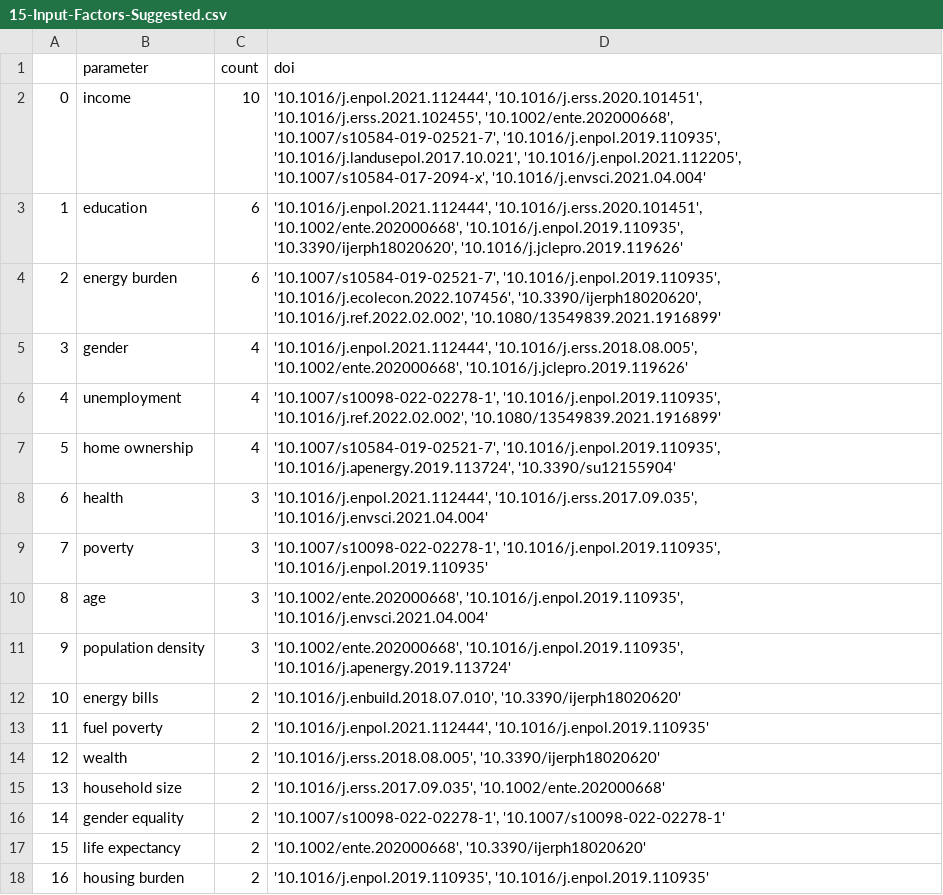
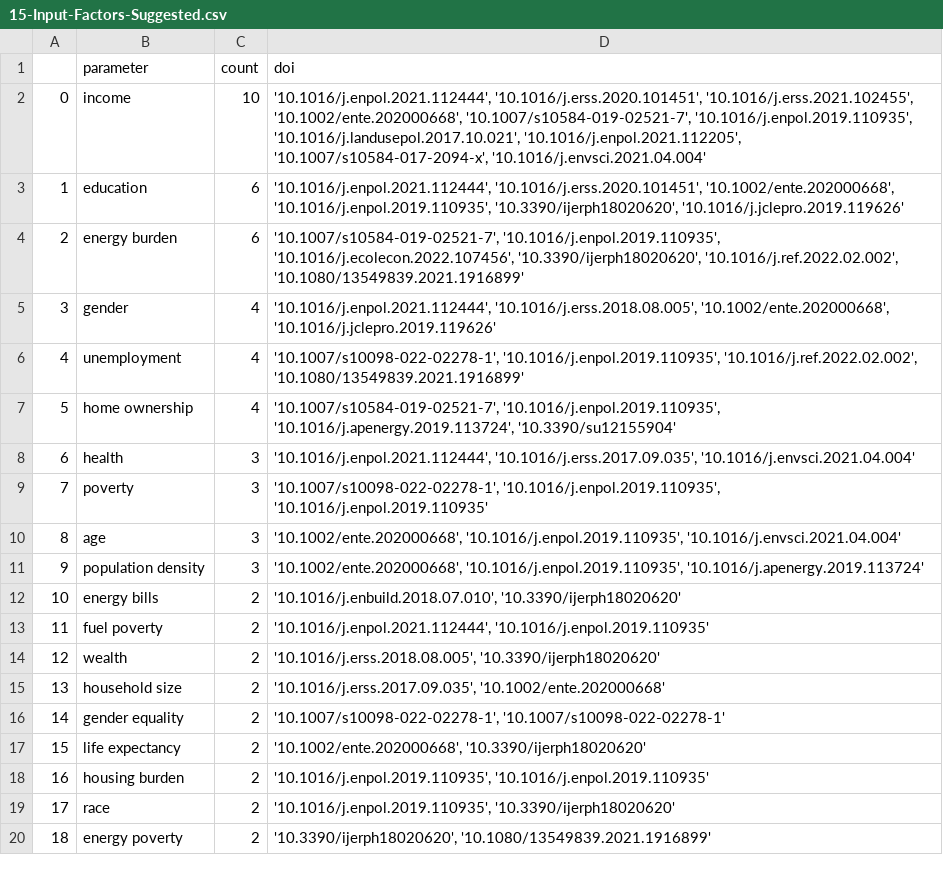
Before and after one commit to smartie2076/literature_review_justice_modelling, a CSV file: 2023-03-14-GoogleFormResults-Evaluation/15-Input-Factors-Suggested.csv, drawn as a sheet; only a part is shown; the shorter side is filled out with more unchanged rows.

```diff
--- a/2023-03-14-GoogleFormResults-Evaluation/15-Input-Factors-Suggested.csv
+++ b/2023-03-14-GoogleFormResults-Evaluation/15-Input-Factors-Suggested.csv
@@ -1,27 +1,12 @@
 ,parameter,count,doi
-0,income,10,"'10.1016/j.enpol.2021.112444', '10.1016/j.erss.2020.101451',
- '10.1016/j.erss.2021.102455', '10.1002/ente.202000668',
- '10.1007/s10584-019-02521-7', '10.1016/j.enpol.2019.110935',
- '10.1016/j.landusepol.2017.10.021', '10.1016/j.enpol.2021.112205',
- '10.1007/s10584-017-2094-x', '10.1016/j.envsci.2021.04.004'"
-1,education,6,"'10.1016/j.enpol.2021.112444', '10.1016/j.erss.2020.101451',
- '10.1002/ente.202000668', '10.1016/j.enpol.2019.110935',
- '10.3390/ijerph18020620', '10.1016/j.jclepro.2019.119626'"
-2,energy burden,6,"'10.1007/s10584-019-02521-7', '10.1016/j.enpol.2019.110935',
- '10.1016/j.ecolecon.2022.107456', '10.3390/ijerph18020620',
- '10.1016/j.ref.2022.02.002', '10.1080/13549839.2021.1916899'"
-3,gender,4,"'10.1016/j.enpol.2021.112444', '10.1016/j.erss.2018.08.005',
- '10.1002/ente.202000668', '10.1016/j.jclepro.2019.119626'"
-4,unemployment,4,"'10.1007/s10098-022-02278-1', '10.1016/j.enpol.2019.110935',
- '10.1016/j.ref.2022.02.002', '10.1080/13549839.2021.1916899'"
-5,home ownership,4,"'10.1007/s10584-019-02521-7', '10.1016/j.enpol.2019.110935',
- '10.1016/j.apenergy.2019.113724', '10.3390/su12155904'"
-6,health,3,"'10.1016/j.enpol.2021.112444', '10.1016/j.erss.2017.09.035',
- '10.1016/j.envsci.2021.04.004'"
-7,poverty,3,"'10.1007/s10098-022-02278-1', '10.1016/j.enpol.2019.110935',
- '10.1016/j.enpol.2019.110935'"
-8,age,3,"'10.1002/ente.202000668', '10.1016/j.enpol.2019.110935',
- '10.1016/j.envsci.2021.04.004'"
-9,population density,3,"'10.1002/ente.202000668', '10.1016/j.enpol.2019.110935',
- '10.1016/j.apenergy.2019.113724'"
+0,income,10,"'10.1016/j.enpol.2021.112444', '10.1016/j.erss.2020.101451', '10.1016/j.erss.2021.102455', '10.1002/ente.202000668', '10.1007/s10584-019-02521-7', '10.1016/j.enpol.2019.110935', '10.1016/j.landusepol.2017.10.021', '10.1016/j.enpol.2021.112205', '10.1007/s10584-017-2094-x', '10.1016/j.envsci.2021.04.004'"
+1,education,6,"'10.1016/j.enpol.2021.112444', '10.1016/j.erss.2020.101451', '10.1002/ente.202000668', '10.1016/j.enpol.2019.110935', '10.3390/ijerph18020620', '10.1016/j.jclepro.2019.119626'"
+2,energy burden,6,"'10.1007/s10584-019-02521-7', '10.1016/j.enpol.2019.110935', '10.1016/j.ecolecon.2022.107456', '10.3390/ijerph18020620', '10.1016/j.ref.2022.02.002', '10.1080/13549839.2021.1916899'"
+3,gender,4,"'10.1016/j.enpol.2021.112444', '10.1016/j.erss.2018.08.005', '10.1002/ente.202000668', '10.1016/j.jclepro.2019.119626'"
+4,unemployment,4,"'10.1007/s10098-022-02278-1', '10.1016/j.enpol.2019.110935', '10.1016/j.ref.2022.02.002', '10.1080/13549839.2021.1916899'"
+5,home ownership,4,"'10.1007/s10584-019-02521-7', '10.1016/j.enpol.2019.110935', '10.1016/j.apenergy.2019.113724', '10.3390/su12155904'"
+6,health,3,"'10.1016/j.enpol.2021.112444', '10.1016/j.erss.2017.09.035', '10.1016/j.envsci.2021.04.004'"
+7,poverty,3,"'10.1007/s10098-022-02278-1', '10.1016/j.enpol.2019.110935', '10.1016/j.enpol.2019.110935'"
+8,age,3,"'10.1002/ente.202000668', '10.1016/j.enpol.2019.110935', '10.1016/j.envsci.2021.04.004'"
+9,population density,3,"'10.1002/ente.202000668', '10.1016/j.enpol.2019.110935', '10.1016/j.apenergy.2019.113724'"
 10,energy bills,2,"'10.1016/j.enbuild.2018.07.010', '10.3390/ijerph18020620'"
```
Also changed, not shown: 2023-03-14-GoogleFormResults-Evaluation/16-Output-Indicators-Suggested.csv, 2023-03-14-GoogleFormResults-Evaluation/2-Author-defined-keywords.csv, 13 other files.
